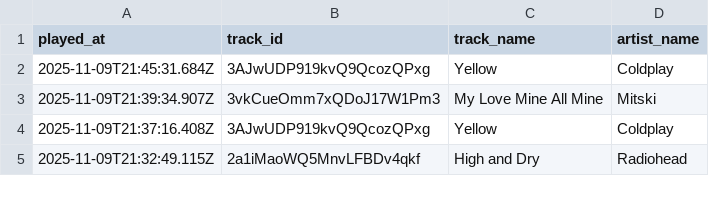
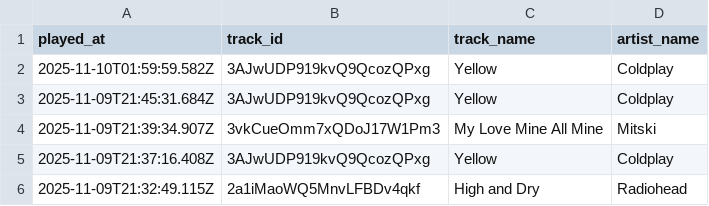
Before and after one commit to marcolanfranchi/spotify-history, a CSV file: data/plays.csv, drawn as a sheet; only a part is shown; the diff names each change by its address in the sheet, - before the commit and + after, or states it on an @@ line.

Commit message:
Exported plays.csv on 2025-11-09 19:00:01 (automated)

```diff
--- a/data/plays.csv
+++ b/data/plays.csv
+row 2: 2025-11-10T01:59:59.582Z | 3AJwUDP919kvQ9QcozQPxg | Yellow | Coldplay
```
